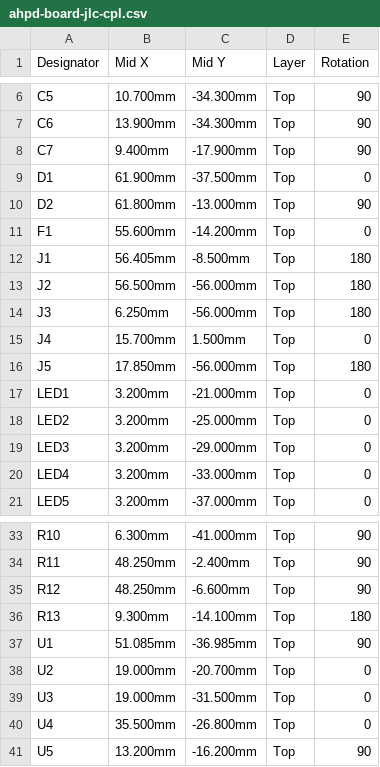
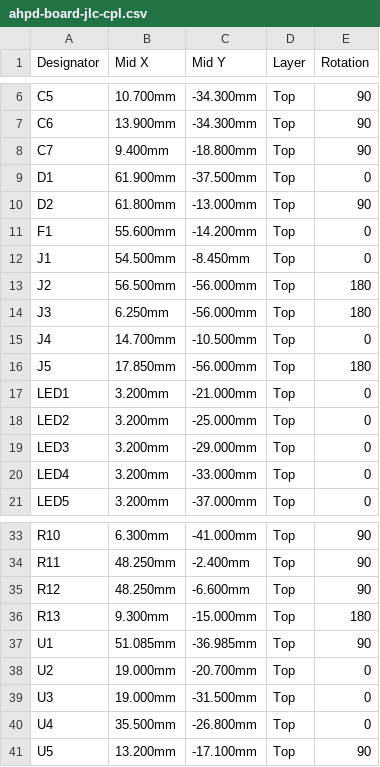
Before and after one commit to dglcinc/pivac, a CSV file: hardware/ahpd-board/ahpd-board-jlc-cpl.csv, drawn as a sheet; only a part is shown, gaps mark what is left out.

```diff
--- a/hardware/ahpd-board/ahpd-board-jlc-cpl.csv
+++ b/hardware/ahpd-board/ahpd-board-jlc-cpl.csv
@@ -7,3 +7,3 @@ C5,10.700mm,-34.300mm,Top,90
 C6,13.900mm,-34.300mm,Top,90
-C7,9.400mm,-17.900mm,Top,90
+C7,9.400mm,-18.800mm,Top,90
 D1,61.900mm,-37.500mm,Top,0
@@ -11,6 +11,6 @@ D2,61.800mm,-13.000mm,Top,90
 F1,55.600mm,-14.200mm,Top,0
-J1,56.405mm,-8.500mm,Top,180
+J1,54.500mm,-8.450mm,Top,0
 J2,56.500mm,-56.000mm,Top,180
 J3,6.250mm,-56.000mm,Top,180
-J4,15.700mm,1.500mm,Top,0
+J4,14.700mm,-10.500mm,Top,0
 J5,17.850mm,-56.000mm,Top,180
@@ -35,3 +35,3 @@ R11,48.250mm,-2.400mm,Top,90
 R12,48.250mm,-6.600mm,Top,90
-R13,9.300mm,-14.100mm,Top,180
+R13,9.300mm,-15.000mm,Top,180
 U1,51.085mm,-36.985mm,Top,90
@@ -40,2 +40,2 @@ U3,19.000mm,-31.500mm,Top,0
 U4,35.500mm,-26.800mm,Top,0
-U5,13.200mm,-16.200mm,Top,90
+U5,13.200mm,-17.100mm,Top,90
```
Also changed, not shown: hardware/ahpd-board/ahpd-board-jlc-bom.csv, 17 other files.
